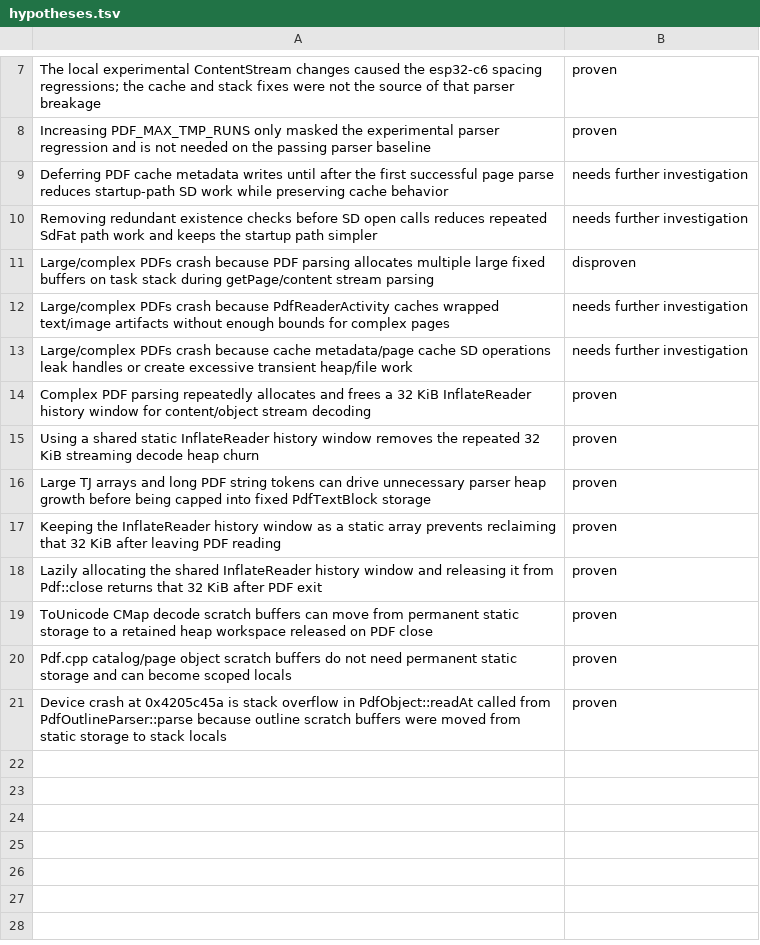
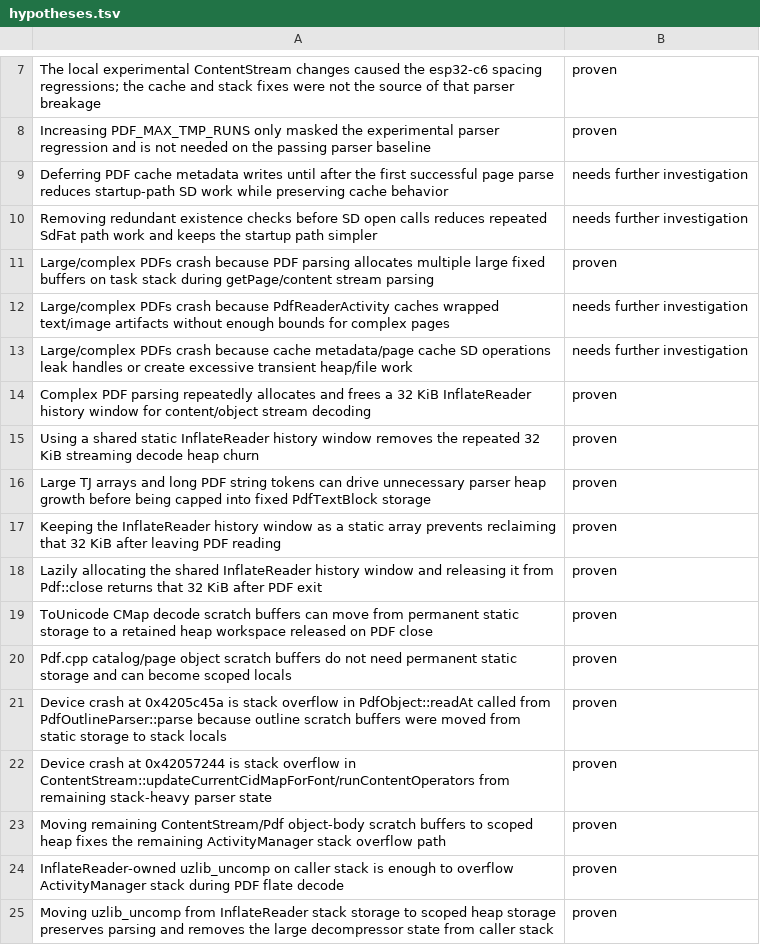
Before and after one commit to ioma8/crosspoint-ioma8, a TSV file: hypotheses.tsv, drawn as a sheet; only a part is shown, gaps mark what is left out.

Commit message:
Fix PDF stack overflows during inflate parsing

```diff
--- a/hypotheses.tsv
+++ b/hypotheses.tsv
@@ -10,3 +10,3 @@ Deferring PDF cache metadata writes until after the first successful page parse
 Removing redundant existence checks before SD open calls reduces repeated SdFat path work and keeps the startup path simpler	needs further investigation
-Large/complex PDFs crash because PDF parsing allocates multiple large fixed buffers on task stack during getPage/content stream parsing	disproven
+Large/complex PDFs crash because PDF parsing allocates multiple large fixed buffers on task stack during getPage/content stream parsing	proven
 Large/complex PDFs crash because PdfReaderActivity caches wrapped text/image artifacts without enough bounds for complex pages	needs further investigation
@@ -21 +21,5 @@ Pdf.cpp catalog/page object scratch buffers do not need permanent static storage
 Device crash at 0x4205c45a is stack overflow in PdfObject::readAt called from PdfOutlineParser::parse because outline scratch buffers were moved from static storage to stack locals	proven
+Device crash at 0x42057244 is stack overflow in ContentStream::updateCurrentCidMapForFont/runContentOperators from remaining stack-heavy parser state	proven
+Moving remaining ContentStream/Pdf object-body scratch buffers to scoped heap fixes the remaining ActivityManager stack overflow path	proven
+InflateReader-owned uzlib_uncomp on caller stack is enough to overflow ActivityManager stack during PDF flate decode	proven
+Moving uzlib_uncomp from InflateReader stack storage to scoped heap storage preserves parsing and removes the large decompressor state from caller stack	proven
```
Also changed, not shown: 11 other files.
